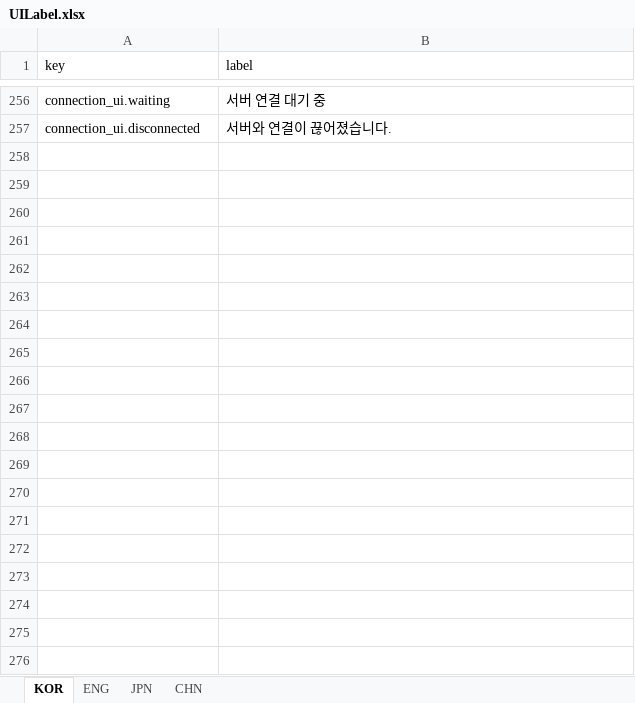
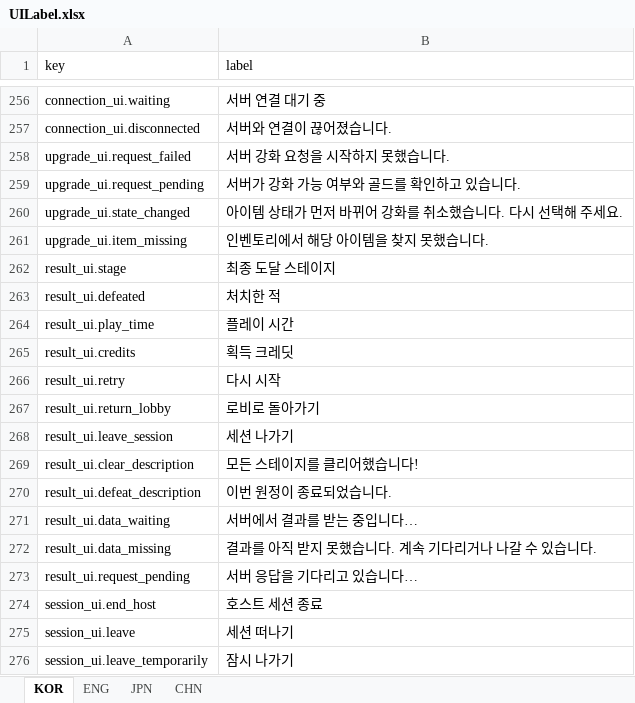
Before and after one commit to jolab4723/Project2, an Excel workbook: Assets/Resources/DataFiles/UIData/1. ExcelFile/UILabel.xlsx, sheet KOR, drawn as a sheet; only a part is shown, gaps mark what is left out; values as stored, in another font and other column widths than the file's, no borders; the diff covers the shown part only; the diff names each change by its address in the sheet, - before the commit and + after, or states it on an @@ line.

```diff
--- a/Assets/Resources/DataFiles/UIData/1. ExcelFile/UILabel.xlsx (sheet KOR)
+++ b/Assets/Resources/DataFiles/UIData/1. ExcelFile/UILabel.xlsx (sheet KOR)
+row 258: upgrade_ui.request_failed | 서버 강화 요청을 시작하지 못했습니다.
+row 259: upgrade_ui.request_pending | 서버가 강화 가능 여부와 골드를 확인하고 있습니다.
+row 260: upgrade_ui.state_changed | 아이템 상태가 먼저 바뀌어 강화를 취소했습니다. 다시 선택해 주세요.
+row 261: upgrade_ui.item_missing | 인벤토리에서 해당 아이템을 찾지 못했습니다.
+row 262: result_ui.stage | 최종 도달 스테이지
+row 263: result_ui.defeated | 처치한 적
+row 264: result_ui.play_time | 플레이 시간
+row 265: result_ui.credits | 획득 크레딧
+row 266: result_ui.retry | 다시 시작
+row 267: result_ui.return_lobby | 로비로 돌아가기
+row 268: result_ui.leave_session | 세션 나가기
+row 269: result_ui.clear_description | 모든 스테이지를 클리어했습니다!
+row 270: result_ui.defeat_description | 이번 원정이 종료되었습니다.
+row 271: result_ui.data_waiting | 서버에서 결과를 받는 중입니다…
+row 272: result_ui.data_missing | 결과를 아직 받지 못했습니다. 계속 기다리거나 나갈 수 있습니다.
+row 273: result_ui.request_pending | 서버 응답을 기다리고 있습니다…
+row 274: session_ui.end_host | 호스트 세션 종료
+row 275: session_ui.leave | 세션 떠나기
+row 276: session_ui.leave_temporarily | 잠시 나가기
```
Also changed, not shown: 23 added rows elsewhere in this sheet, sheet ENG, sheet CHN, sheet JPN, 43 other files.
